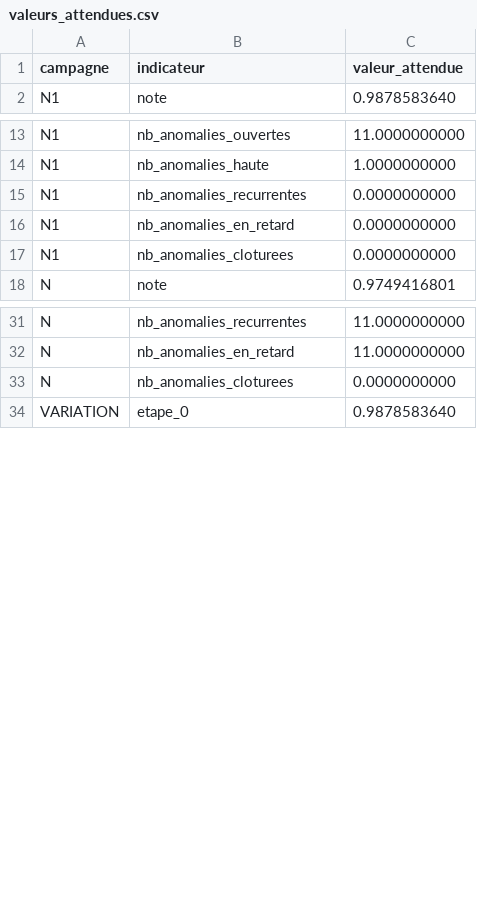
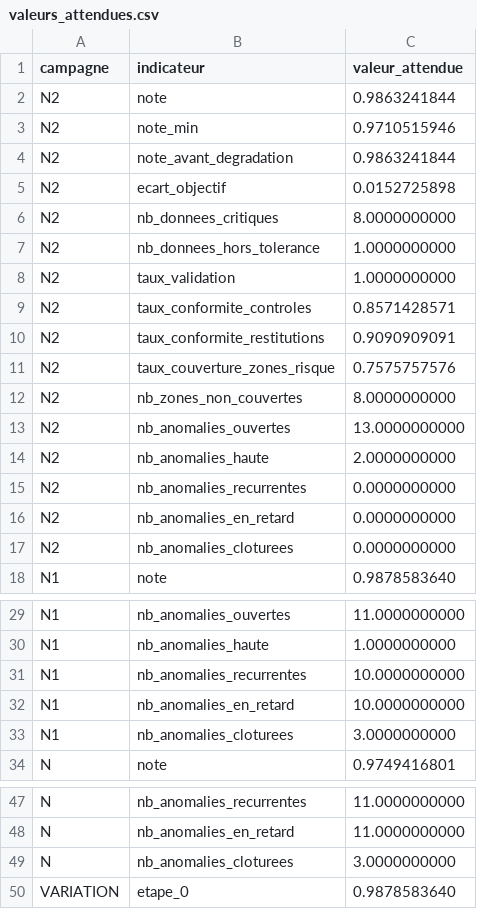
Before and after one commit to Samadkod/qdd-solvabilite2, a CSV file: sas/donnees_demo/valeurs_attendues.csv, drawn as a sheet; only a part is shown, gaps mark what is left out.

```diff
--- a/sas/donnees_demo/valeurs_attendues.csv
+++ b/sas/donnees_demo/valeurs_attendues.csv
@@ -1,2 +1,18 @@
 campagne;indicateur;valeur_attendue
+N2;note;0.9863241844
+N2;note_min;0.9710515946
+N2;note_avant_degradation;0.9863241844
+N2;ecart_objectif;0.0152725898
+N2;nb_donnees_critiques;8.0000000000
+N2;nb_donnees_hors_tolerance;1.0000000000
+N2;taux_validation;1.0000000000
+N2;taux_conformite_controles;0.8571428571
+N2;taux_conformite_restitutions;0.9090909091
+N2;taux_couverture_zones_risque;0.7575757576
+N2;nb_zones_non_couvertes;8.0000000000
+N2;nb_anomalies_ouvertes;13.0000000000
+N2;nb_anomalies_haute;2.0000000000
+N2;nb_anomalies_recurrentes;0.0000000000
+N2;nb_anomalies_en_retard;0.0000000000
+N2;nb_anomalies_cloturees;0.0000000000
 N1;note;0.9878583640
@@ -14,5 +30,5 @@ N1;nb_anomalies_ouvertes;11.0000000000
 N1;nb_anomalies_haute;1.0000000000
-N1;nb_anomalies_recurrentes;0.0000000000
-N1;nb_anomalies_en_retard;0.0000000000
-N1;nb_anomalies_cloturees;0.0000000000
+N1;nb_anomalies_recurrentes;10.0000000000
+N1;nb_anomalies_en_retard;10.0000000000
+N1;nb_anomalies_cloturees;3.0000000000
 N;note;0.9749416801
@@ -32,3 +48,3 @@ N;nb_anomalies_recurrentes;11.0000000000
 N;nb_anomalies_en_retard;11.0000000000
-N;nb_anomalies_cloturees;0.0000000000
+N;nb_anomalies_cloturees;3.0000000000
 VARIATION;etape_0;0.9878583640
```
Also changed, not shown: sas/donnees_demo/qrt_s1901_diagonale.csv, 25 other files.
